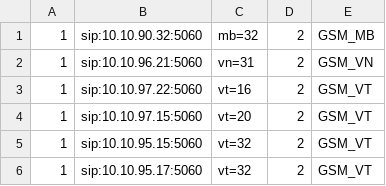
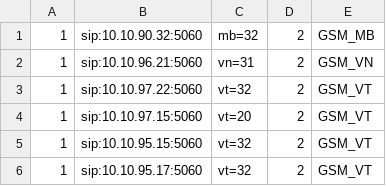
Before and after one commit to devops-itcs/CONFIG-CHANNEL-SIP-TC-92115, a CSV file: gsm.csv, drawn as a sheet.

Commit message:
Update gsm.csv

```diff
--- a/gsm.csv
+++ b/gsm.csv
@@ -2,3 +2,3 @@
 1,sip:10.10.96.21:5060,vn=31,2,GSM_VN
-1,sip:10.10.97.22:5060,vt=16,2,GSM_VT
+1,sip:10.10.97.22:5060,vt=32,2,GSM_VT
 1,sip:10.10.97.15:5060,vt=20,2,GSM_VT
```
